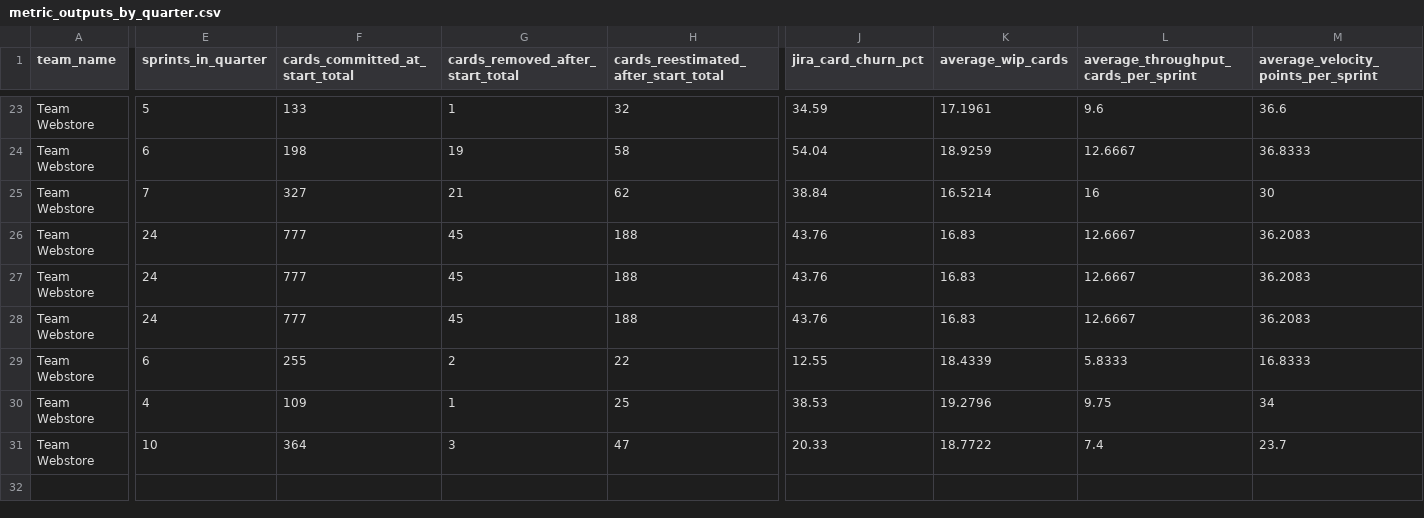
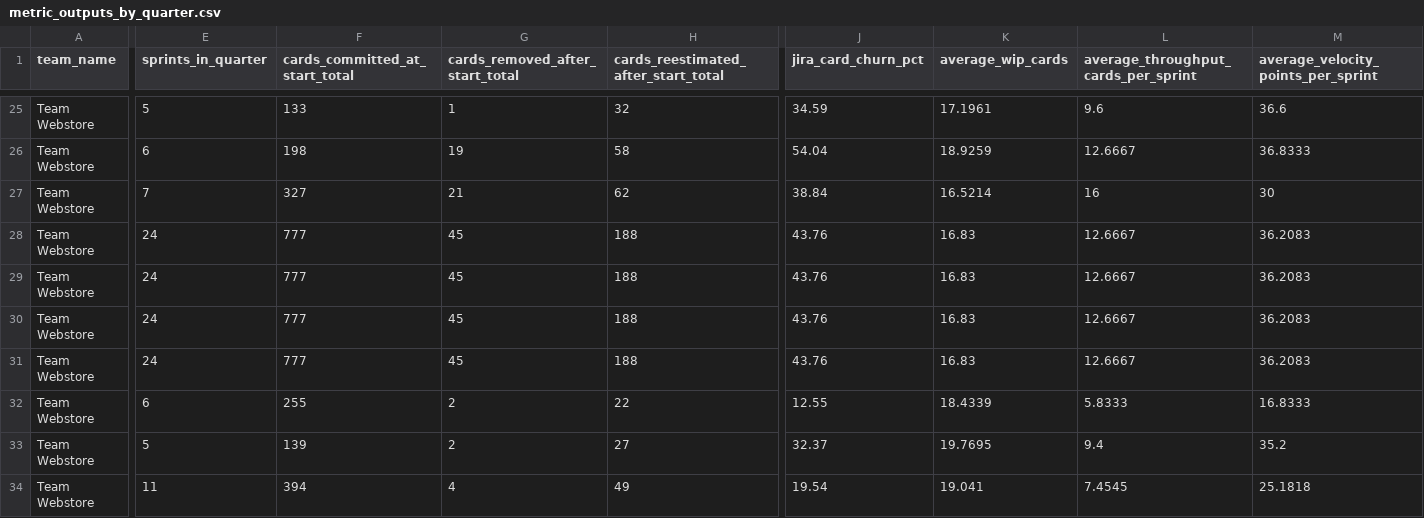
Before and after one commit to rcortesromo/edu_dashboard, a CSV file: backend/jira/generated/metric_outputs_by_quarter.csv, drawn as a sheet; only a part is shown, gaps mark what is left out; addresses are those after the commit; rows hold the shown columns only; the diff covers the shown part only; the diff names each change by its address in the sheet, - before the commit and + after, or states it on an @@ line.

```diff
--- a/backend/jira/generated/metric_outputs_by_quarter.csv
+++ b/backend/jira/generated/metric_outputs_by_quarter.csv
+row 31: Team Webstore | 24 | 777 | 45 | 188 | 43.76 | 16.83 | 12.6667 | 36.2083
-E33 (sprints_in_quarter): 4
+E33 (sprints_in_quarter): 5
-F33 (cards_committed_at_start_total): 109
+F33 (cards_committed_at_start_total): 139
-G33 (cards_removed_after_start_total): 1
+G33 (cards_removed_after_start_total): 2
-H33: 25
+H33: 27
-J33 (jira_card_churn_pct): 38.53
+J33 (jira_card_churn_pct): 32.37
-K33 (average_wip_cards): 19.2796
+K33 (average_wip_cards): 19.7695
-L33: 9.75
+L33: 9.4
-M33: 34
+M33: 35.2
-E34 (sprints_in_quarter): 10
+E34 (sprints_in_quarter): 11
-F34 (cards_committed_at_start_total): 364
+F34 (cards_committed_at_start_total): 394
-G34 (cards_removed_after_start_total): 3
+G34 (cards_removed_after_start_total): 4
-H34: 47
+H34: 49
-J34 (jira_card_churn_pct): 20.33
+J34 (jira_card_churn_pct): 19.54
-K34 (average_wip_cards): 18.7722
+K34 (average_wip_cards): 19.041
-L34: 7.4
+L34: 7.4545
-M34: 23.7
+M34: 25.1818
```
Also changed, not shown: 2 added rows and 57 edited cells elsewhere in this file, backend/ai/generated/json_export_view.csv, backend/cursor/generated/json_export_view.csv, 17 other files.
